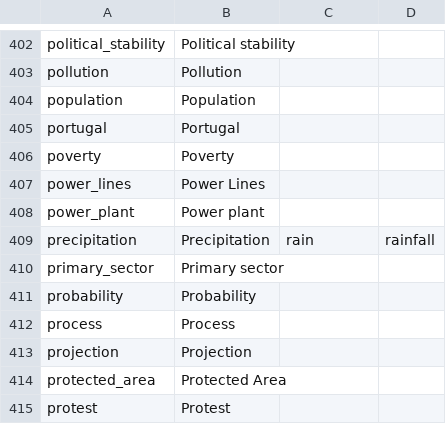
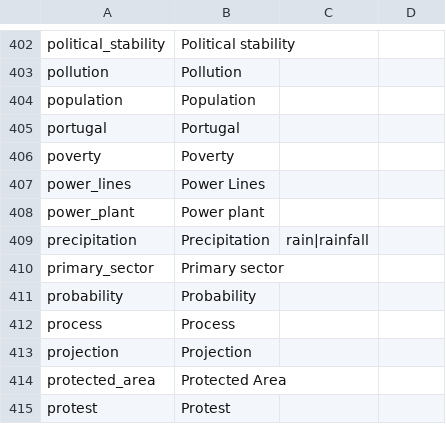
Before and after one commit to resource-watch/graph, a CSV file: csv_files/nodes.csv, drawn as a sheet; only a part is shown, gaps mark what is left out.

Commit message:
fix nodes.csv file

```diff
--- a/csv_files/nodes.csv
+++ b/csv_files/nodes.csv
@@ -408,3 +408,3 @@ power_lines,Power Lines,
 power_plant,Power plant,
-precipitation,Precipitation,rain, rainfall
+precipitation,Precipitation,rain|rainfall
 primary_sector,Primary sector,
```
